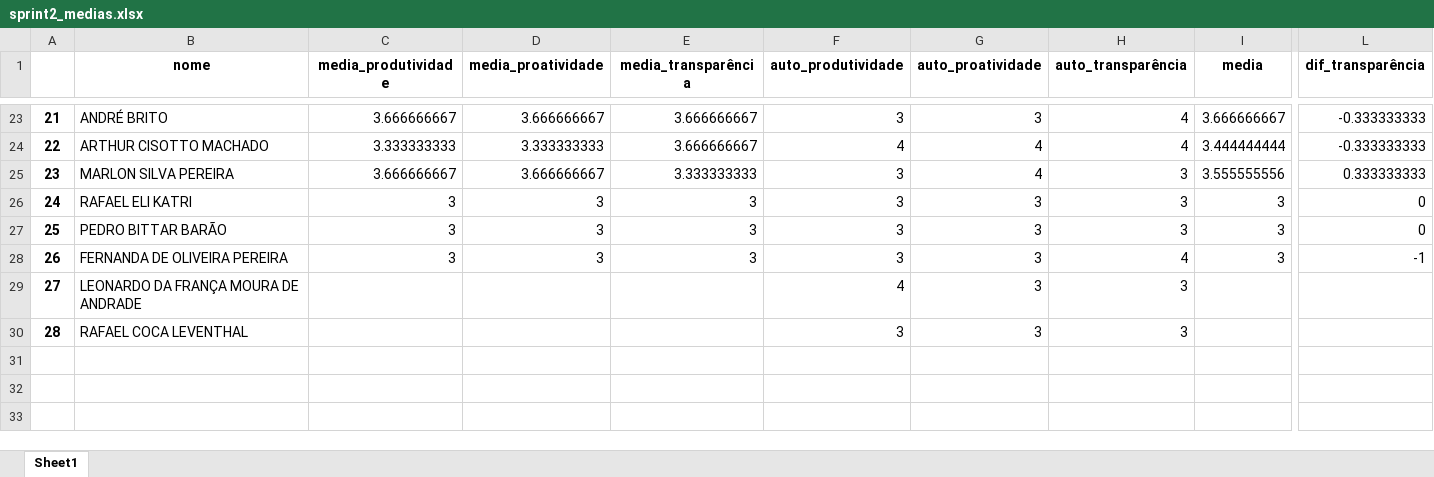
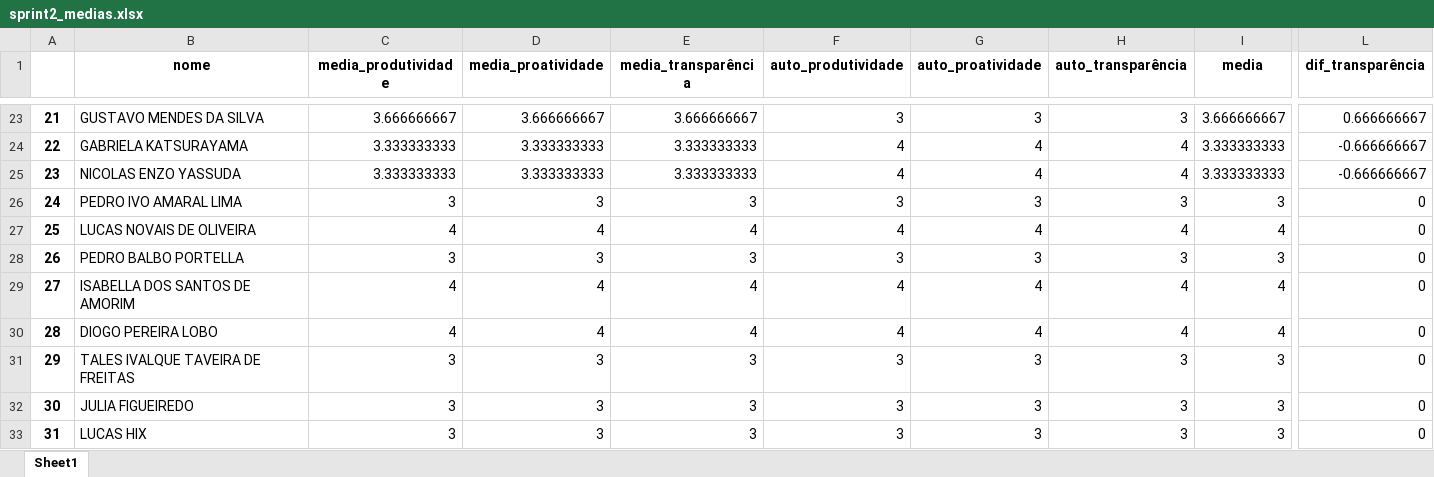
Before and after one commit to BarbaraTieko/tecweb, an Excel workbook: projeto3/2023.1/sprint2/sprint2_medias.xlsx, sheet Sheet1, drawn as a sheet; only a part is shown, gaps mark what is left out; values as stored, in another font and other column widths than the file's, no borders; removed rows and columns are numbered as before the commit, all else as after; rows hold the shown columns only; the diff covers the shown part only; the diff names each change by its address in the sheet, - before the commit and + after, or states it on an @@ line.

```diff
--- a/projeto3/2023.1/sprint2/sprint2_medias.xlsx (sheet Sheet1)
+++ b/projeto3/2023.1/sprint2/sprint2_medias.xlsx (sheet Sheet1)
@@ column A renumbered between rows 3 and 31 @@
-B23 (nome): ANDRÉ BRITO
+B23 (nome): GUSTAVO MENDES DA SILVA
-H23 (auto_transparência): 4
+H23 (auto_transparência): 3
-L23 (dif_transparência): -0.333333333
+L23 (dif_transparência): 0.666666667
+row 24: 22 | GABRIELA KATSURAYAMA | 3.333333333 | 3.333333333 | 3.333333333 | 4 | 4 | 4 | 3.333333333 | -0.666666667
-B25 (nome): ARTHUR CISOTTO MACHADO
+B25 (nome): NICOLAS ENZO YASSUDA
-E25 (media_transparência): 3.666666667
+E25 (media_transparência): 3.333333333
-I25 (media): 3.444444444
+I25 (media): 3.333333333
-L25 (dif_transparência): -0.333333333
+L25 (dif_transparência): -0.666666667
-row 25: 23 | MARLON SILVA PEREIRA | 3.666666667 | 3.666666667 | 3.333333333 | 3 | 4 | 3 | 3.555555556 | 0.333333333
-B26 (nome): RAFAEL ELI KATRI
+B26 (nome): PEDRO IVO AMARAL LIMA
+row 27: 25 | LUCAS NOVAIS DE OLIVEIRA | 4 | 4 | 4 | 4 | 4 | 4 | 4 | 0
-B28 (nome): PEDRO BITTAR BARÃO
+B28 (nome): PEDRO BALBO PORTELLA
+row 29: 27 | ISABELLA DOS SANTOS DE AMORIM | 4 | 4 | 4 | 4 | 4 | 4 | 4 | 0
+row 30: 28 | DIOGO PEREIRA LOBO | 4 | 4 | 4 | 4 | 4 | 4 | 4 | 0
-B31 (nome): FERNANDA DE OLIVEIRA PEREIRA
+B31 (nome): TALES IVALQUE TAVEIRA DE FREITAS
-H31 (auto_transparência): 4
+H31 (auto_transparência): 3
-L31 (dif_transparência): -1
+L31 (dif_transparência): 0
-row 29: 27 | LEONARDO DA FRANÇA MOURA DE ANDRADE |  |  |  | 4 | 3 | 3
-row 30: 28 | RAFAEL COCA LEVENTHAL |  |  |  | 3 | 3 | 3
+row 32: 30 | JULIA FIGUEIREDO | 3 | 3 | 3 | 3 | 3 | 3 | 3 | 0
+row 33: 31 | LUCAS HIX | 3 | 3 | 3 | 3 | 3 | 3 | 3 | 0
```
Also changed, not shown: 10 added rows, 10 removed rows and 14 edited cells elsewhere in this sheet, projeto3/2023.1/sprint2/sprint2_feedback.xlsx, 22 other files.
